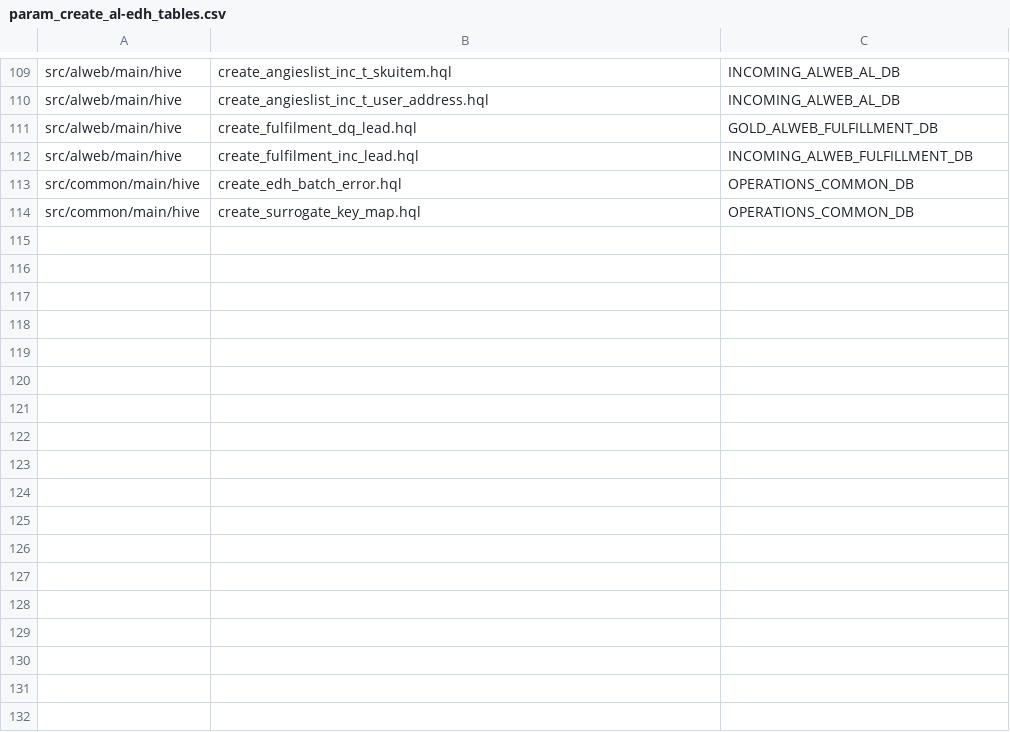
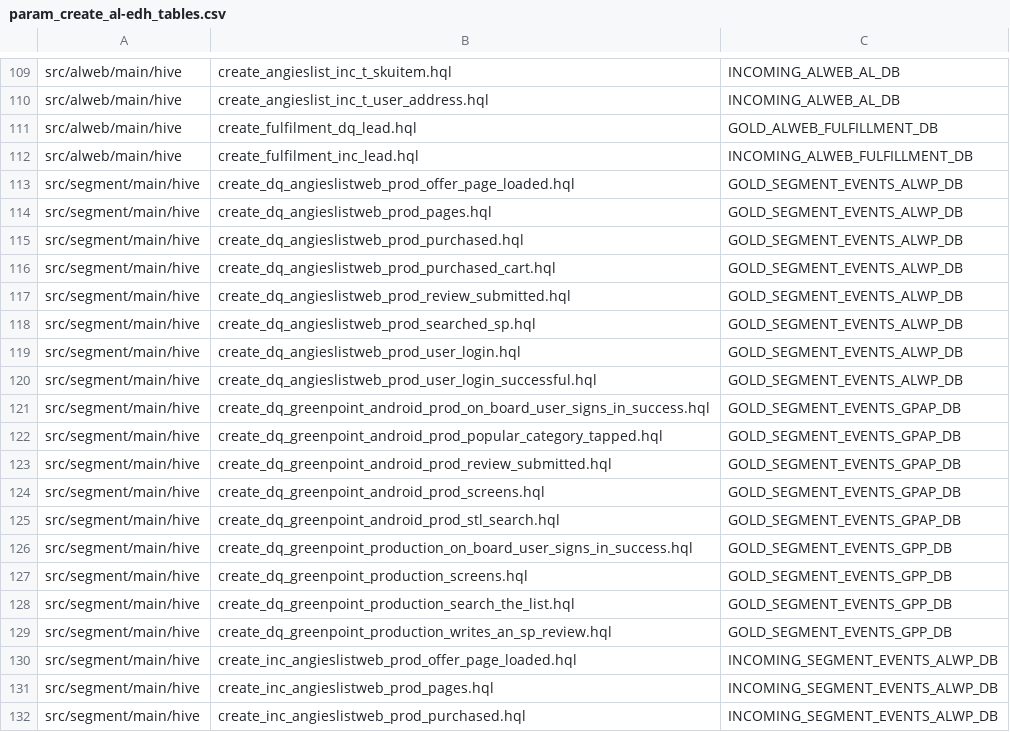
Before and after one commit to bbeam/Hadoop, a CSV file: src/common/main/conf/param_create_al-edh_tables.csv, drawn as a sheet; only a part is shown, gaps mark what is left out; the shorter side is filled out with more unchanged rows; the diff covers the shown part only.

Commit message:
added segment tables

```diff
--- a/src/common/main/conf/param_create_al-edh_tables.csv
+++ b/src/common/main/conf/param_create_al-edh_tables.csv
@@ -112 +112,21 @@ src/alweb/main/hive,create_fulfilment_dq_lead.hql,GOLD_ALWEB_FULFILLMENT_DB
 src/alweb/main/hive,create_fulfilment_inc_lead.hql,INCOMING_ALWEB_FULFILLMENT_DB
+src/segment/main/hive,create_dq_angieslistweb_prod_offer_page_loaded.hql,GOLD_SEGMENT_EVENTS_ALWP_DB
+src/segment/main/hive,create_dq_angieslistweb_prod_pages.hql,GOLD_SEGMENT_EVENTS_ALWP_DB
+src/segment/main/hive,create_dq_angieslistweb_prod_purchased.hql,GOLD_SEGMENT_EVENTS_ALWP_DB
+src/segment/main/hive,create_dq_angieslistweb_prod_purchased_cart.hql,GOLD_SEGMENT_EVENTS_ALWP_DB
+src/segment/main/hive,create_dq_angieslistweb_prod_review_submitted.hql,GOLD_SEGMENT_EVENTS_ALWP_DB
+src/segment/main/hive,create_dq_angieslistweb_prod_searched_sp.hql,GOLD_SEGMENT_EVENTS_ALWP_DB
+src/segment/main/hive,create_dq_angieslistweb_prod_user_login.hql,GOLD_SEGMENT_EVENTS_ALWP_DB
+src/segment/main/hive,create_dq_angieslistweb_prod_user_login_successful.hql,GOLD_SEGMENT_EVENTS_ALWP_DB
+src/segment/main/hive,create_dq_greenpoint_android_prod_on_board_user_signs_in_success.hql,GOLD_SEGMENT_EVENTS_GPAP_DB
+src/segment/main/hive,create_dq_greenpoint_android_prod_popular_category_tapped.hql,GOLD_SEGMENT_EVENTS_GPAP_DB
+src/segment/main/hive,create_dq_greenpoint_android_prod_review_submitted.hql,GOLD_SEGMENT_EVENTS_GPAP_DB
+src/segment/main/hive,create_dq_greenpoint_android_prod_screens.hql,GOLD_SEGMENT_EVENTS_GPAP_DB
+src/segment/main/hive,create_dq_greenpoint_android_prod_stl_search.hql,GOLD_SEGMENT_EVENTS_GPAP_DB
+src/segment/main/hive,create_dq_greenpoint_production_on_board_user_signs_in_success.hql,GOLD_SEGMENT_EVENTS_GPP_DB
+src/segment/main/hive,create_dq_greenpoint_production_screens.hql,GOLD_SEGMENT_EVENTS_GPP_DB
+src/segment/main/hive,create_dq_greenpoint_production_search_the_list.hql,GOLD_SEGMENT_EVENTS_GPP_DB
+src/segment/main/hive,create_dq_greenpoint_production_writes_an_sp_review.hql,GOLD_SEGMENT_EVENTS_GPP_DB
+src/segment/main/hive,create_inc_angieslistweb_prod_offer_page_loaded.hql,INCOMING_SEGMENT_EVENTS_ALWP_DB
+src/segment/main/hive,create_inc_angieslistweb_prod_pages.hql,INCOMING_SEGMENT_EVENTS_ALWP_DB
+src/segment/main/hive,create_inc_angieslistweb_prod_purchased.hql,INCOMING_SEGMENT_EVENTS_ALWP_DB
```
Also changed, not shown: 14 added rows elsewhere in this file.
